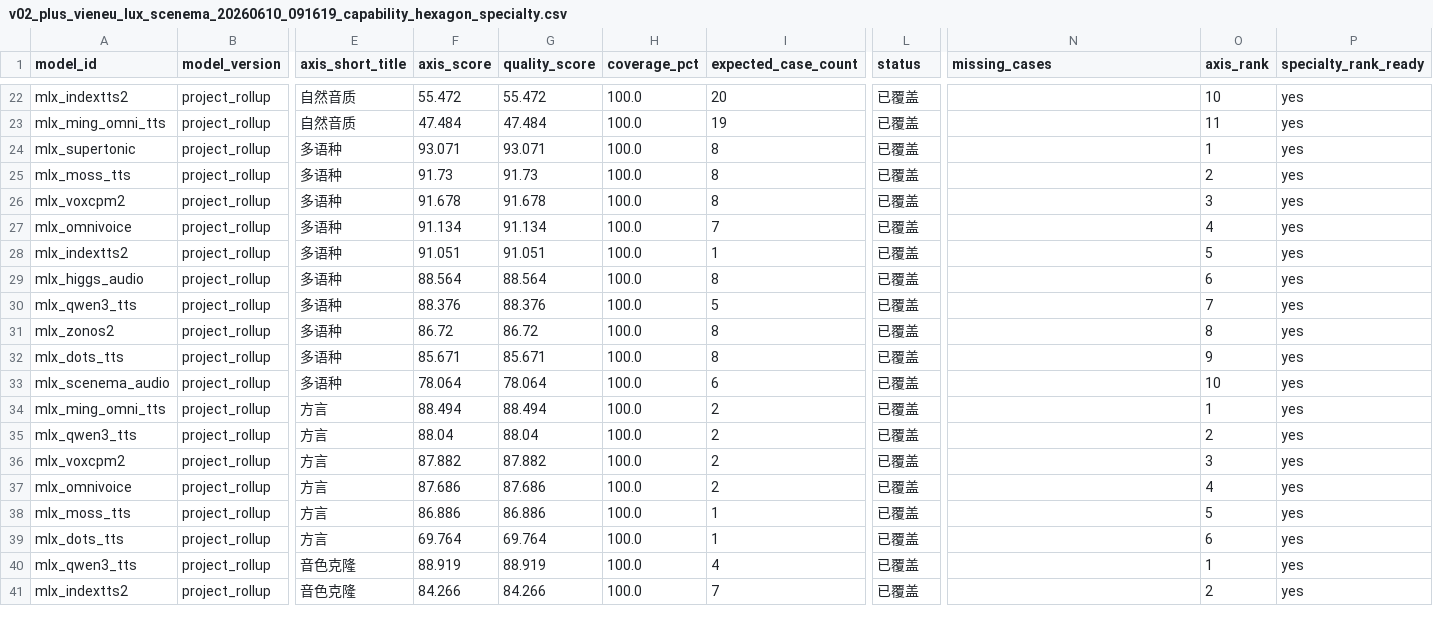
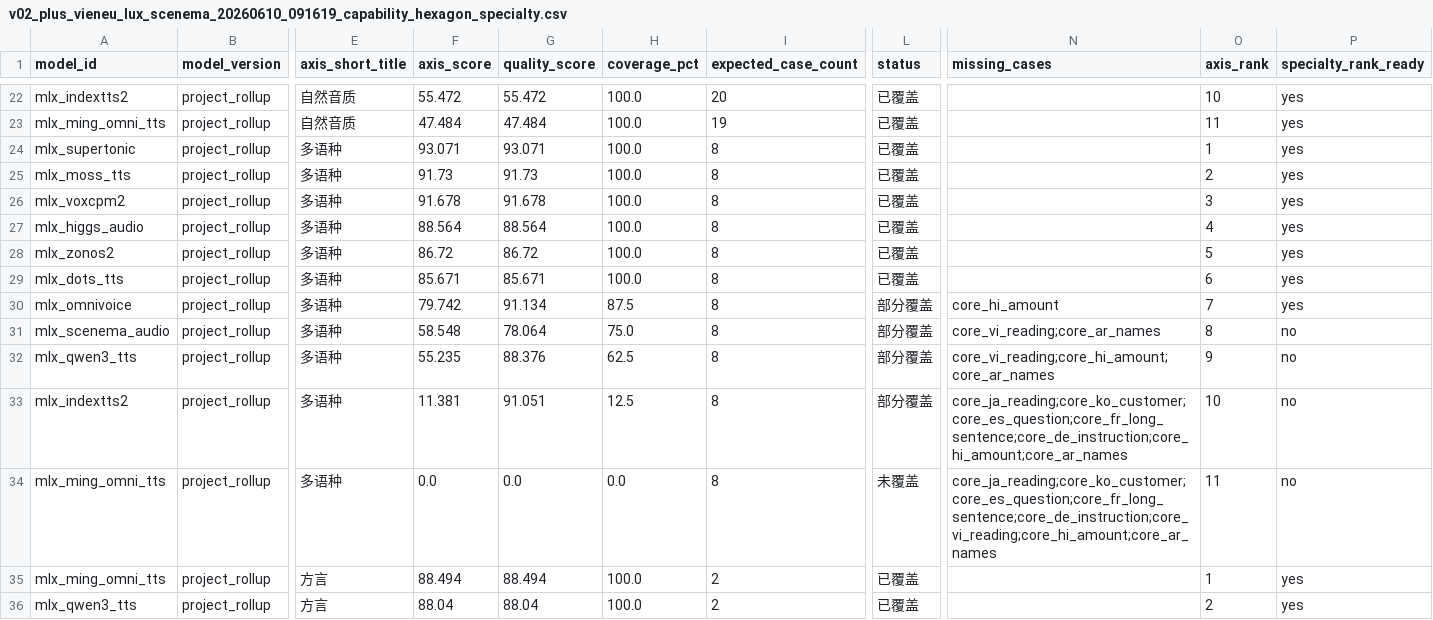
Before and after one commit to vanch007/mlx-tts-benchmarks, a CSV file: reports/v02_plus_vieneu_lux_scenema_20260610_091619_capability_hexagon_specialty.csv, drawn as a sheet; only a part is shown, gaps mark what is left out; the shorter side is filled out with more unchanged rows; removed rows and columns are numbered as before the commit, all else as after; rows hold the shown columns only; the diff names each change by its address in the sheet, - before the commit and + after, or states it on an @@ line.

Commit message:
Fix multilingual specialty coverage scoring

```diff
--- a/reports/v02_plus_vieneu_lux_scenema_20260610_091619_capability_hexagon_specialty.csv
+++ b/reports/v02_plus_vieneu_lux_scenema_20260610_091619_capability_hexagon_specialty.csv
-row 27: mlx_omnivoice | project_rollup | 多语种 | 91.134 | 91.134 | 100.0 | 7 | 已覆盖 |  | 4 | yes
-row 28: mlx_indextts2 | project_rollup | 多语种 | 91.051 | 91.051 | 100.0 | 1 | 已覆盖 |  | 5 | yes
-O27 (axis_rank): 6
+O27 (axis_rank): 4
-row 30: mlx_qwen3_tts | project_rollup | 多语种 | 88.376 | 88.376 | 100.0 | 5 | 已覆盖 |  | 7 | yes
-O28 (axis_rank): 8
+O28 (axis_rank): 5
-O29 (axis_rank): 9
+O29 (axis_rank): 6
+row 30: mlx_omnivoice | project_rollup | 多语种 | 79.742 | 91.134 | 87.5 | 8 | 部分覆盖 | core_hi_amount | 7 | yes
-F31 (axis_score): 78.064
+F31 (axis_score): 58.548
-H31 (coverage_pct): 100.0
+H31 (coverage_pct): 75.0
-I31 (expected_case_count): 6
+I31 (expected_case_count): 8
-L31 (status): 已覆盖
+L31 (status): 部分覆盖
-N31 (missing_cases): (empty)
+N31 (missing_cases): core_vi_reading;core_ar_names
-O31 (axis_rank): 10
+O31 (axis_rank): 8
-P31 (specialty_rank_ready): yes
+P31 (specialty_rank_ready): no
+row 32: mlx_qwen3_tts | project_rollup | 多语种 | 55.235 | 88.376 | 62.5 | 8 | 部分覆盖 | core_vi_reading;core_hi_amount;core_ar_names | 9 | no
+row 33: mlx_indextts2 | project_rollup | 多语种 | 11.381 | 91.051 | 12.5 | 8 | 部分覆盖 | core_ja_reading;core_ko_customer;core_es_question;core_fr_long_sentence;core_de_instruction;core_hi_amount;core_ar_names | 10 | no
+row 34: mlx_ming_omni_tts | project_rollup | 多语种 | 0.0 | 0.0 | 0.0 | 8 | 未覆盖 | core_ja_reading;core_ko_customer;core_es_question;core_fr_long_sentence;core_de_instruction;core_vi_reading;core_hi_amount;core_ar_names | 11 | no
```
Also changed, not shown: reports/v02_plus_vieneu_lux_scenema_20260610_091619.leaderboard.csv, reports/v02_plus_vieneu_lux_scenema_20260610_091619_capability_hexagon.csv, 5 other files.
